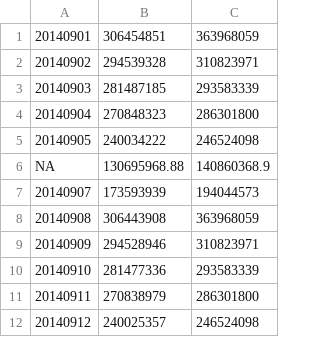
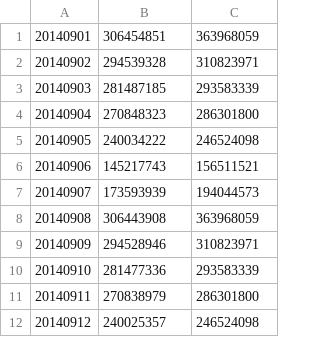
Before and after one commit to kfeng123/romantic, a CSV file: result/fifteenth.csv, drawn as a sheet; only a part is shown.

```diff
--- a/result/fifteenth.csv
+++ b/result/fifteenth.csv
@@ -5,3 +5,3 @@
 20140905,240034222,246524098
-NA,130695968.88,140860368.9
+20140906,145217743,156511521
 20140907,173593939,194044573
```
Also changed, not shown: 2 other files.
